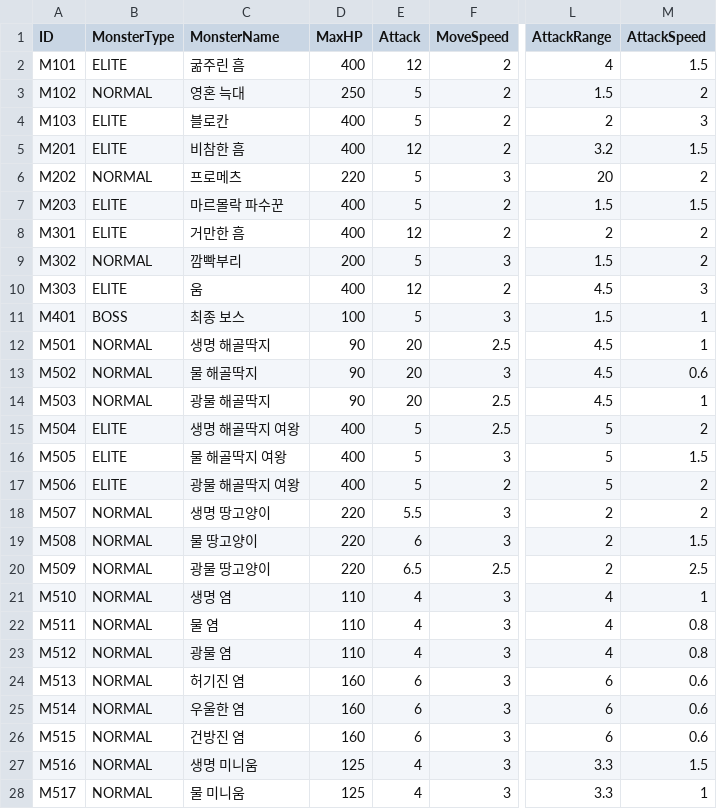
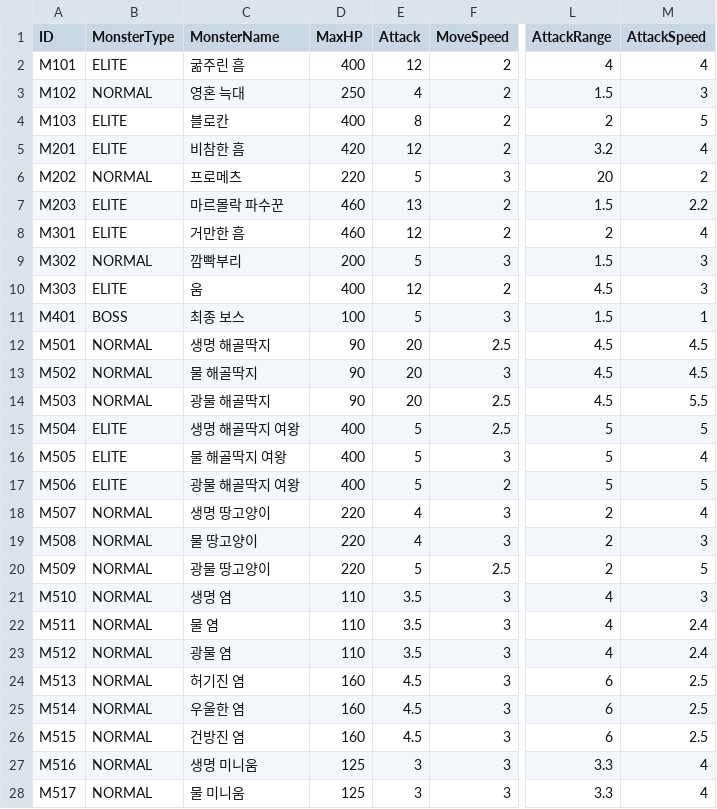
Before and after one commit to ModakbulGame/BGT_ProjectSamdo, a CSV file: Assets/Data/CSVs/MonsterSheet.csv, drawn as a sheet; only a part is shown, gaps mark what is left out; the diff covers the shown part only; the diff names each change by its address in the sheet, - before the commit and + after, or states it on an @@ line.

```diff
--- a/Assets/Data/CSVs/MonsterSheet.csv
+++ b/Assets/Data/CSVs/MonsterSheet.csv
-M2 (AttackSpeed): 1.5
+M2 (AttackSpeed): 4
-E3 (Attack): 5
+E3 (Attack): 4
-M3 (AttackSpeed): 2
+M3 (AttackSpeed): 3
-E4 (Attack): 5
+E4 (Attack): 8
-M4 (AttackSpeed): 3
+M4 (AttackSpeed): 5
-D5 (MaxHP): 400
+D5 (MaxHP): 420
-M5 (AttackSpeed): 1.5
+M5 (AttackSpeed): 4
-D7:D8 (MaxHP): 400
+D7:D8 (MaxHP): 460
-E7 (Attack): 5
+E7 (Attack): 13
-M7 (AttackSpeed): 1.5
+M7 (AttackSpeed): 2.2
-M8 (AttackSpeed): 2
+M8 (AttackSpeed): 4
-M9 (AttackSpeed): 2
+M9 (AttackSpeed): 3
-M12 (AttackSpeed): 1
+M12 (AttackSpeed): 4.5
-M13 (AttackSpeed): 0.6
+M13 (AttackSpeed): 4.5
-M14 (AttackSpeed): 1
+M14 (AttackSpeed): 5.5
-M15 (AttackSpeed): 2
+M15 (AttackSpeed): 5
-M16 (AttackSpeed): 1.5
+M16 (AttackSpeed): 4
-M17 (AttackSpeed): 2
+M17 (AttackSpeed): 5
-E18 (Attack): 5.5
+E18 (Attack): 4
-M18 (AttackSpeed): 2
+M18 (AttackSpeed): 4
-E19 (Attack): 6
+E19 (Attack): 4
-M19 (AttackSpeed): 1.5
+M19 (AttackSpeed): 3
-E20 (Attack): 6.5
+E20 (Attack): 5
-M20 (AttackSpeed): 2.5
+M20 (AttackSpeed): 5
-E21:E23 (Attack): 4
+E21:E23 (Attack): 3.5
-M21 (AttackSpeed): 1
+M21 (AttackSpeed): 3
-M22:M23 (AttackSpeed): 0.8
+M22:M23 (AttackSpeed): 2.4
-E24:E26 (Attack): 6
+E24:E26 (Attack): 4.5
-M24:M26 (AttackSpeed): 0.6
+M24:M26 (AttackSpeed): 2.5
-E27:E28 (Attack): 4
+E27:E28 (Attack): 3
-M27 (AttackSpeed): 1.5
+M27 (AttackSpeed): 4
-M28 (AttackSpeed): 1
+M28 (AttackSpeed): 4
```
Also changed, not shown: 6 edited cells elsewhere in this file, 37 other files.
